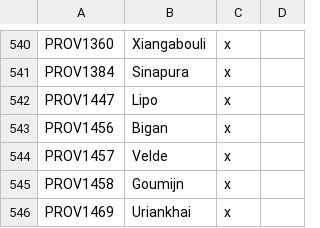
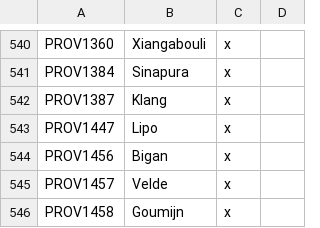
Before and after one commit to Savolainen5/The-Heirs-to-Aquitania, a CSV file: localisation/HTA_provinces.csv, drawn as a sheet; only a part is shown, gaps mark what is left out; the shorter side is filled out with more unchanged rows; the diff names each change by its address in the sheet, - before the commit and + after, or states it on an @@ line.

```diff
--- a/localisation/HTA_provinces.csv
+++ b/localisation/HTA_provinces.csv
+row 542: PROV1387 | Klang | x
```
Also changed, not shown: localisation/00_NonHtA_events.csv, localisation/00_NonHtA_modifiers.csv, 42 other files.
